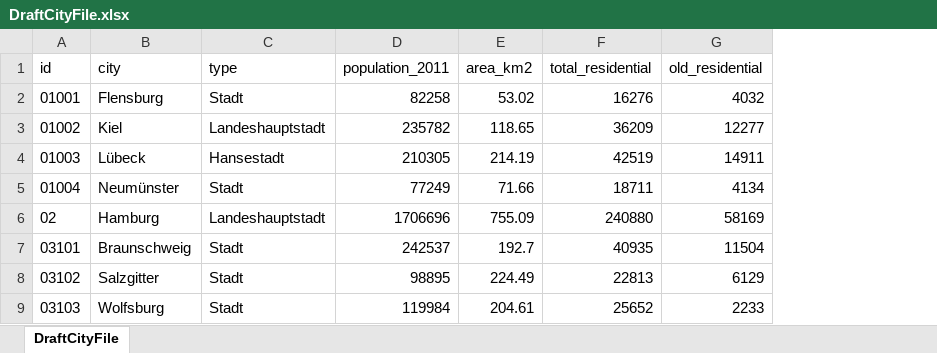
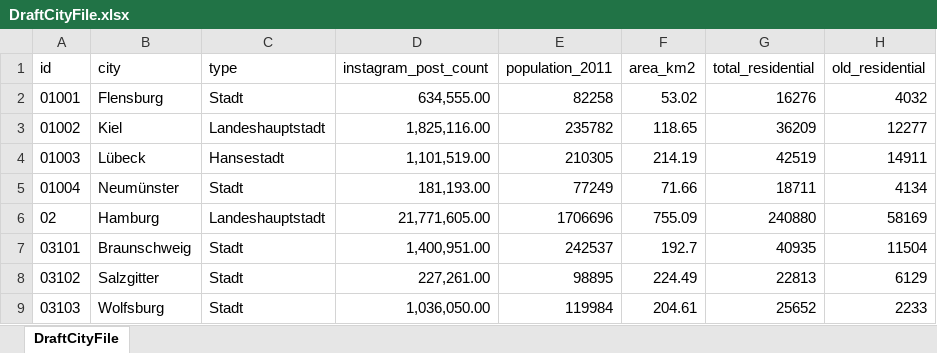
Before and after one commit to jbunch3/cityscape, an Excel workbook: DraftCityFile.xlsx, sheet DraftCityFile, drawn as a sheet; only a part is shown; values as stored, in another font and other column widths than the file's, no borders; the diff names each change by its address in the sheet, - before the commit and + after, or states it on an @@ line.

```diff
--- a/DraftCityFile.xlsx (sheet DraftCityFile)
+++ b/DraftCityFile.xlsx (sheet DraftCityFile)
+column D (instagram_post_count), rows 2-9: 634,555.00 | 1,825,116.00 | 1,101,519.00 | 181,193.00 | 21,771,605.00 | 1,400,951.00 | 227,261.00 | 1,036,050.00
```
Also changed, not shown: 3 other files.
